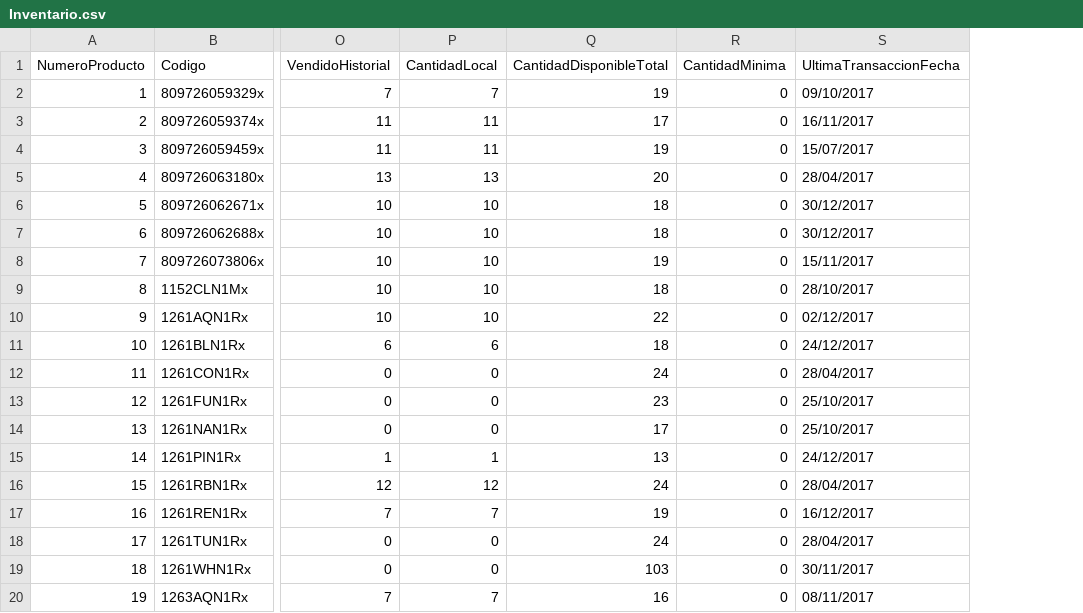
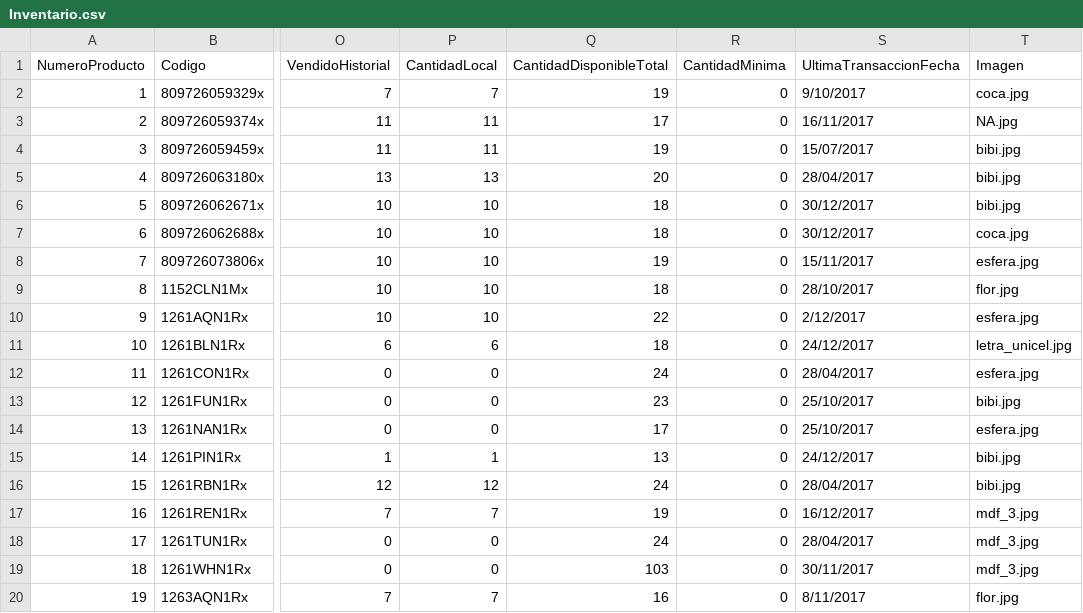
Before and after one commit to wibsar/seiya-pos, a CSV file: Data/Inventario.csv, drawn as a sheet; only a part is shown, gaps mark what is left out; the diff names each change by its address in the sheet, - before the commit and + after, or states it on an @@ line.

Commit message:
Added dynamic photos for products and changed fonts

```diff
--- a/Data/Inventario.csv
+++ b/Data/Inventario.csv
+column T (Imagen), rows 2-20: coca.jpg | NA.jpg | bibi.jpg | bibi.jpg | bibi.jpg | coca.jpg | esfera.jpg | flor.jpg | esfera.jpg | letra_unicel.jpg | esfera.jpg | bibi.jpg | esfera.jpg | bibi.jpg | bibi.jpg | mdf_3.jpg | mdf_3.jpg | mdf_3.jpg | flor.jpg
-S2 (UltimaTransaccionFecha): 09/10/2017
+S2 (UltimaTransaccionFecha): 9/10/2017
-S10 (UltimaTransaccionFecha): 02/12/2017
+S10 (UltimaTransaccionFecha): 2/12/2017
-S20 (UltimaTransaccionFecha): 08/11/2017
+S20 (UltimaTransaccionFecha): 8/11/2017
```
Also changed, not shown: 44 other files.
